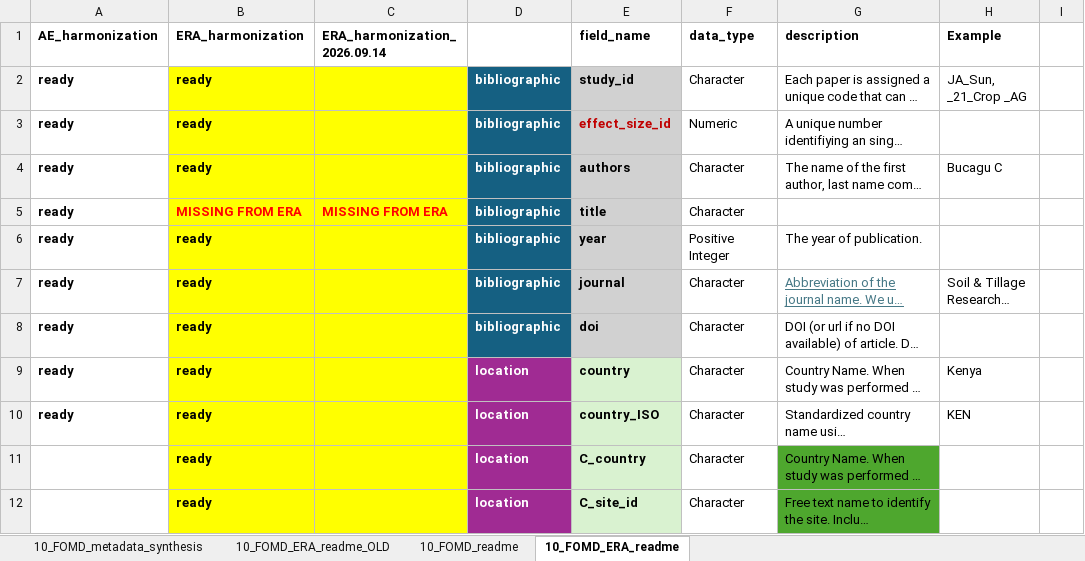
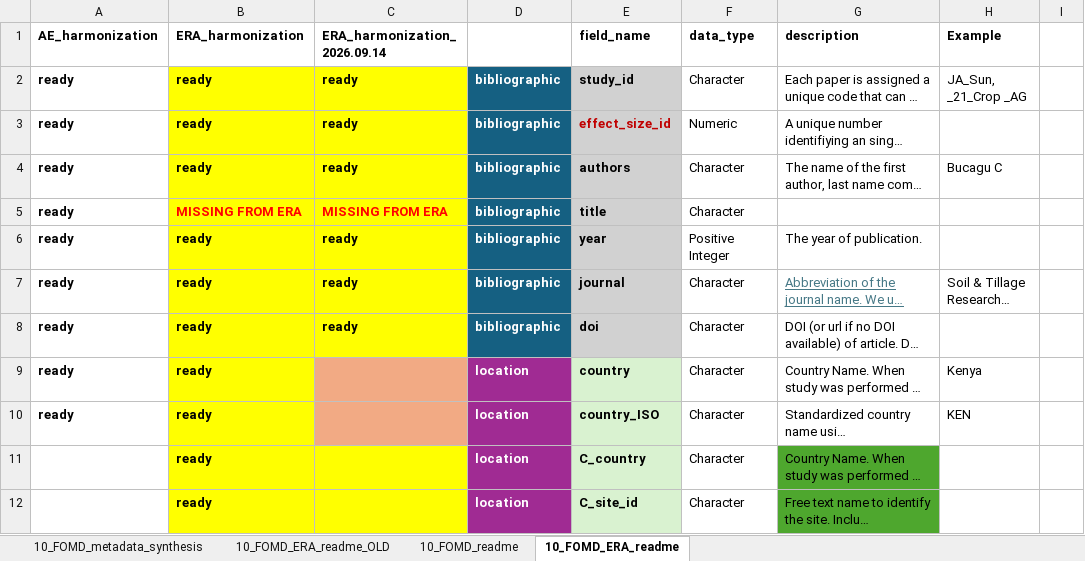
Before and after one commit to andreacsanchezb10/Agroecology_Evidence_Hub, an Excel workbook: 02.FOMD/02.metadata_structure/10_FOMD_metadata_synthesis_short.xlsx, sheet 10_FOMD_ERA_readme, drawn as a sheet; only a part is shown; long unchanged cells end in …; values as stored, in another font and other column widths than the file's, no borders; the diff names each change by its address in the sheet, - before the commit and + after, or states it on an @@ line.

Commit message:
bibliographic information ready

```diff
--- a/02.FOMD/02.metadata_structure/10_FOMD_metadata_synthesis_short.xlsx (sheet 10_FOMD_ERA_readme)
+++ b/02.FOMD/02.metadata_structure/10_FOMD_metadata_synthesis_short.xlsx (sheet 10_FOMD_ERA_readme)
-C2:C4 (ERA_harmonization_2026.09.14): (empty)
+C2:C4 (ERA_harmonization_2026.09.14): ready
-C6:C8 (ERA_harmonization_2026.09.14): (empty)
+C6:C8 (ERA_harmonization_2026.09.14): ready
-C9:C10 fill: #FFFF00
+C9:C10 fill: #F2AA84
```
Also changed, not shown: 5 other files.
